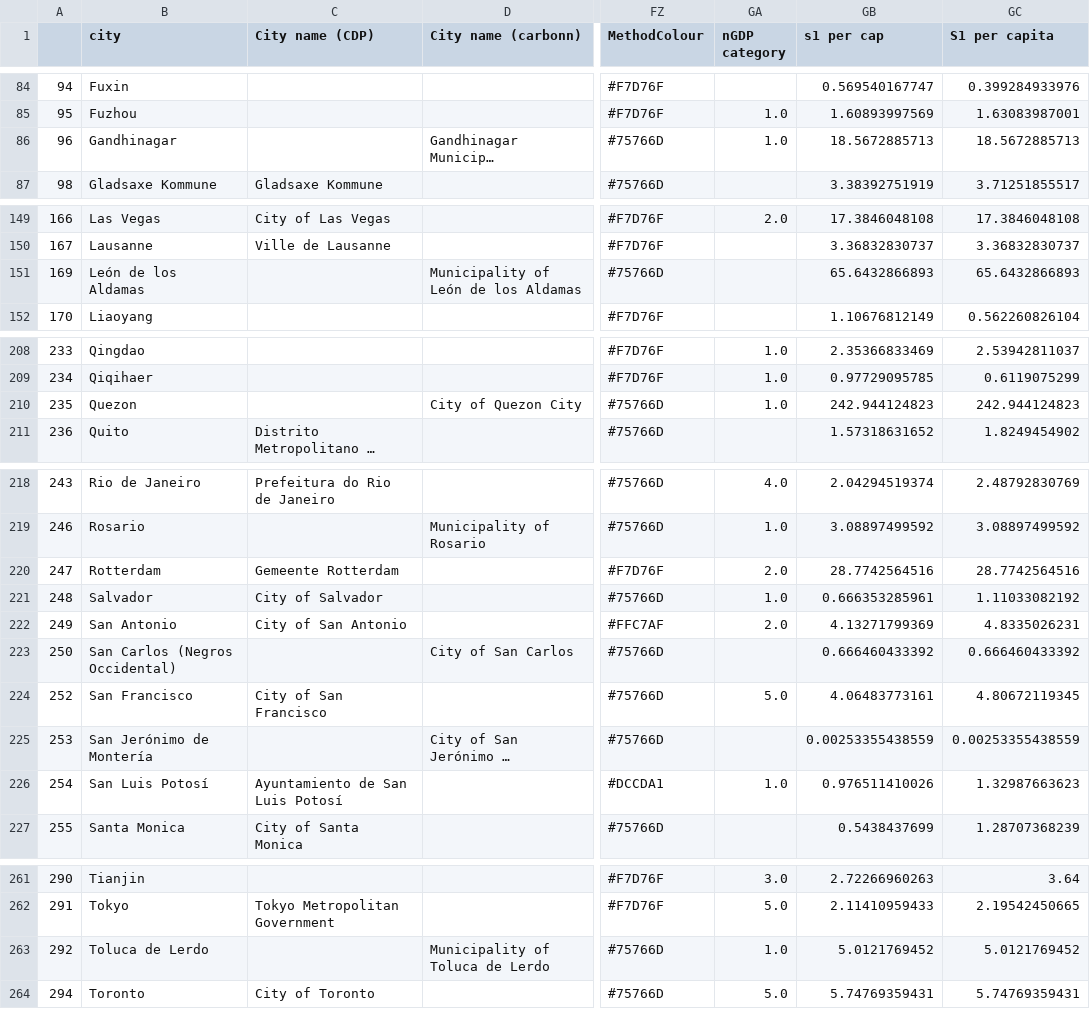
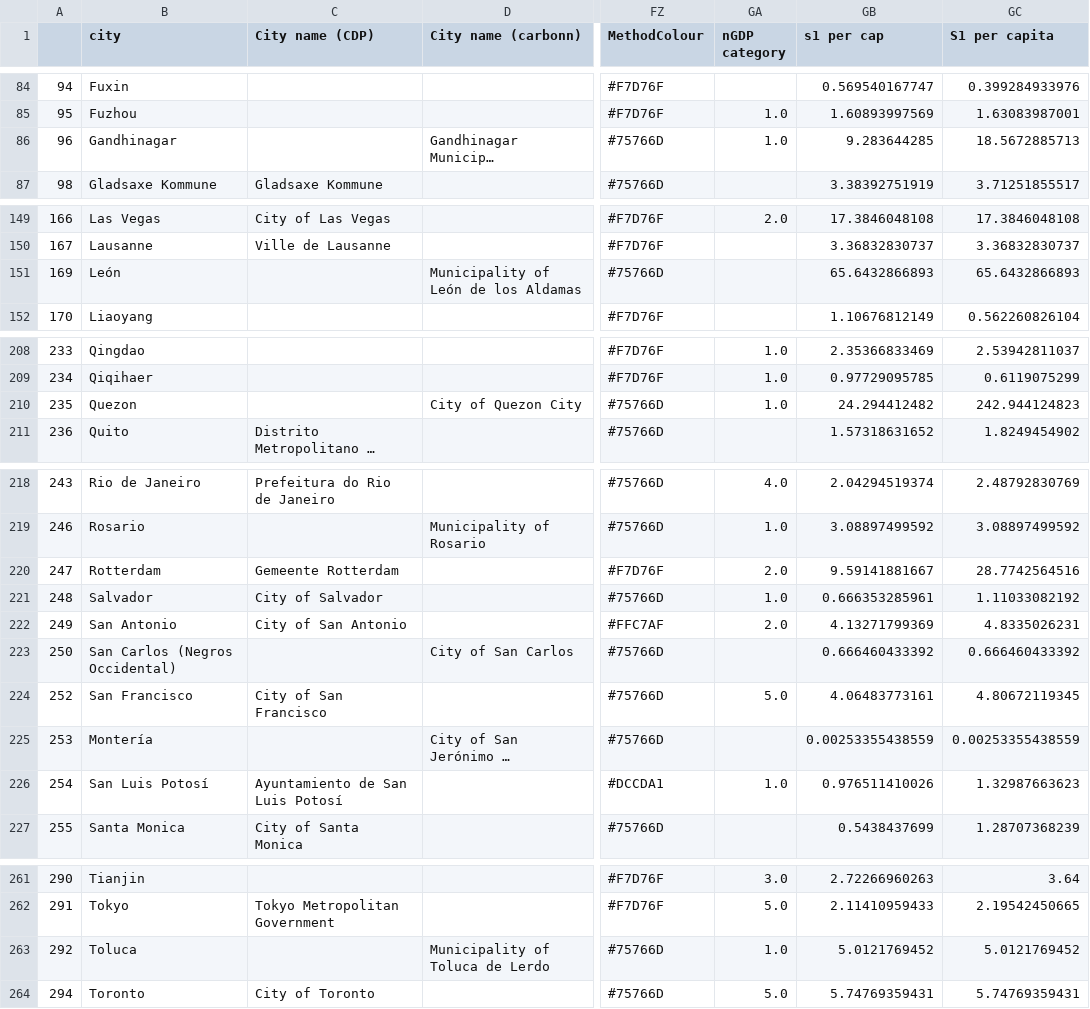
Before and after one commit to KatiRG/GlobalCarbonCities, a TSV file: data/d_final_app_s1Exists_307cities.tsv, drawn as a sheet; only a part is shown, gaps mark what is left out; long unchanged cells end in …; the diff names each change by its address in the sheet, - before the commit and + after, or states it on an @@ line.

```diff
--- a/data/d_final_app_s1Exists_307cities.tsv
+++ b/data/d_final_app_s1Exists_307cities.tsv
-GB86 (s1 per cap): 18.5672885713
+GB86 (s1 per cap): 9.283644285
-B151 (city): León de los Aldamas
+B151 (city): León
-GB210 (s1 per cap): 242.944124823
+GB210 (s1 per cap): 24.294412482
-GB220 (s1 per cap): 28.7742564516
+GB220 (s1 per cap): 9.59141881667
-B225 (city): San Jerónimo de Montería
+B225 (city): Montería
-B263 (city): Toluca de Lerdo
+B263 (city): Toluca
```
Also changed, not shown: data/d_final_app_343cities.tsv.
